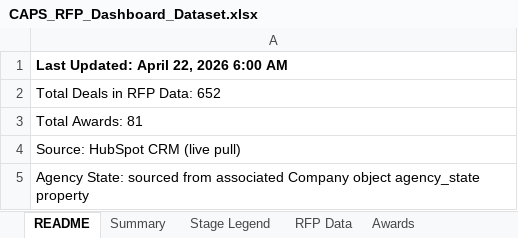
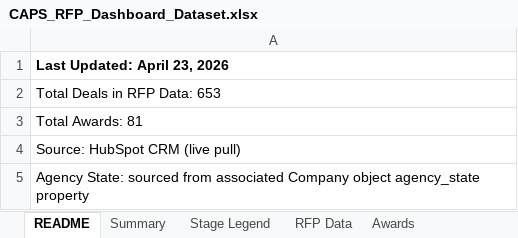
Before and after one commit to hrithikCAPS/CAPS, an Excel workbook: data/CAPS_RFP_Dashboard_Dataset.xlsx, sheet README, drawn as a sheet; values as stored, in another font and other column widths than the file's, no borders; the diff names each change by its address in the sheet, - before the commit and + after, or states it on an @@ line.

```diff
--- a/data/CAPS_RFP_Dashboard_Dataset.xlsx (sheet README)
+++ b/data/CAPS_RFP_Dashboard_Dataset.xlsx (sheet README)
-A1: Last Updated: April 22, 2026 6:00 AM
+A1: Last Updated: April 23, 2026
-A2: Total Deals in RFP Data: 652
+A2: Total Deals in RFP Data: 653
```
Also changed, not shown: sheet RFP Data, sheet Awards, sheet Summary.
